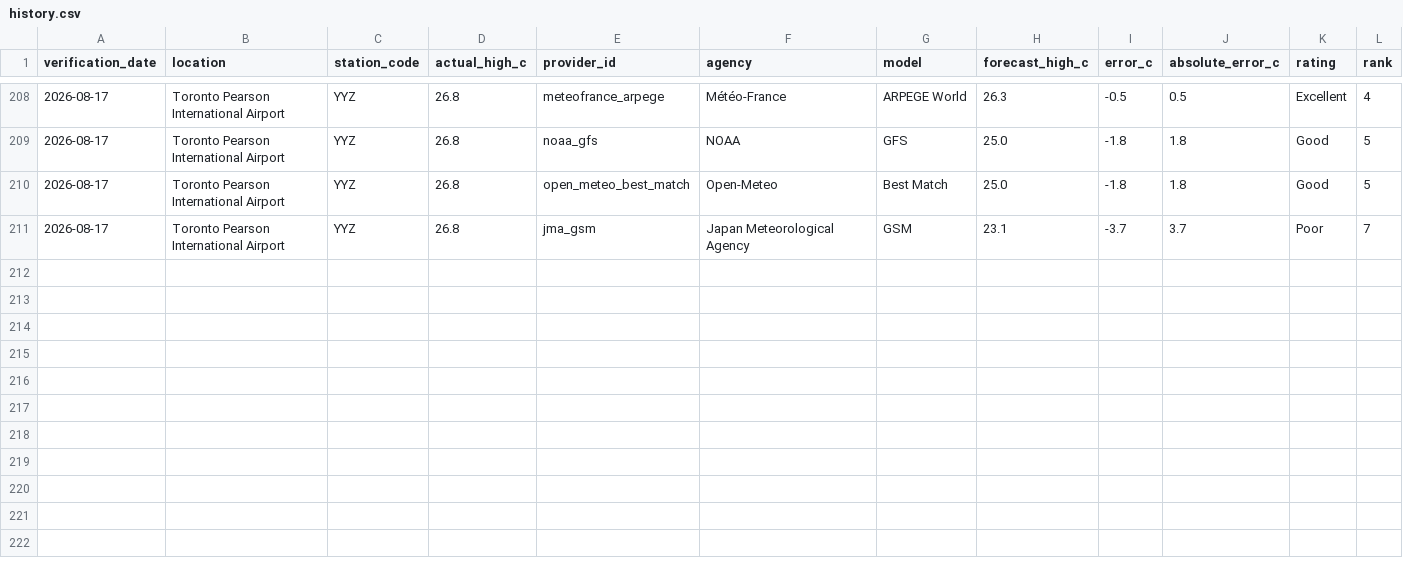
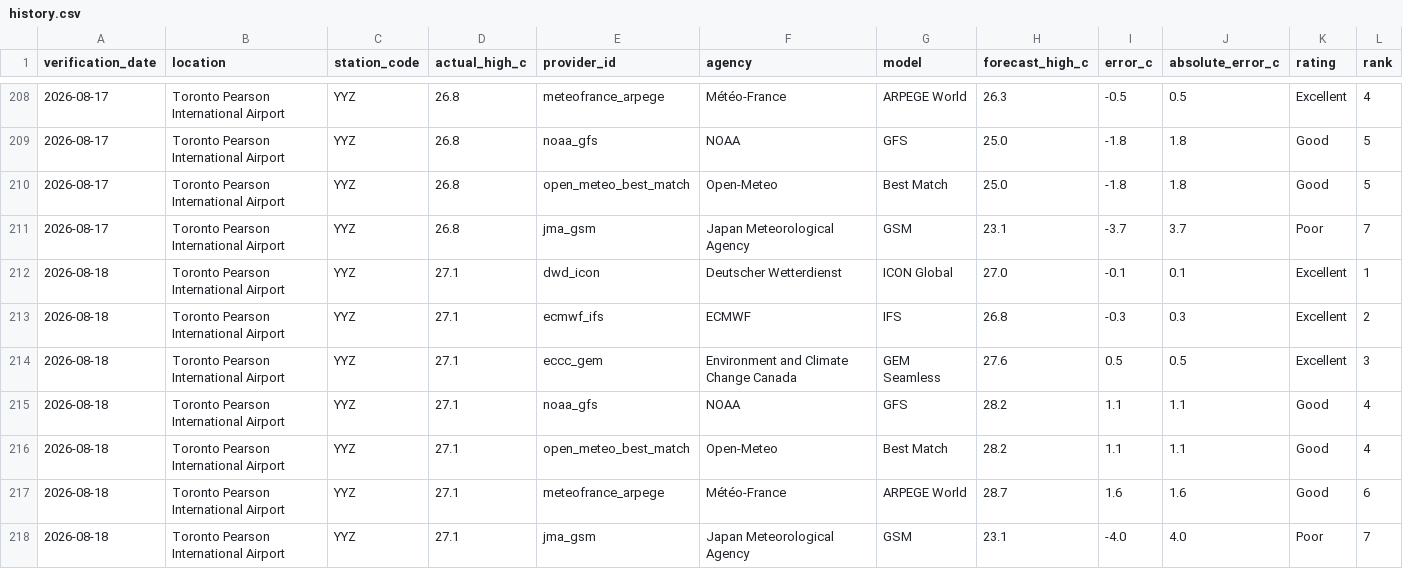
Before and after one commit to wadeszilagyi23-cell/ForecastRank, a CSV file: data/history.csv, drawn as a sheet; only a part is shown, gaps mark what is left out; rows hold the shown columns only; the diff names each change by its address in the sheet, - before the commit and + after, or states it on an @@ line.

```diff
--- a/data/history.csv
+++ b/data/history.csv
+row 212: 2026-08-18 | Toronto Pearson International Airport | YYZ | 27.1 | dwd_icon | Deutscher Wetterdienst | ICON Global | 27.0 | -0.1 | 0.1 | Excellent | 1
+row 213: 2026-08-18 | Toronto Pearson International Airport | YYZ | 27.1 | ecmwf_ifs | ECMWF | IFS | 26.8 | -0.3 | 0.3 | Excellent | 2
+row 214: 2026-08-18 | Toronto Pearson International Airport | YYZ | 27.1 | eccc_gem | Environment and Climate Change Canada | GEM Seamless | 27.6 | 0.5 | 0.5 | Excellent | 3
+row 215: 2026-08-18 | Toronto Pearson International Airport | YYZ | 27.1 | noaa_gfs | NOAA | GFS | 28.2 | 1.1 | 1.1 | Good | 4
+row 216: 2026-08-18 | Toronto Pearson International Airport | YYZ | 27.1 | open_meteo_best_match | Open-Meteo | Best Match | 28.2 | 1.1 | 1.1 | Good | 4
+row 217: 2026-08-18 | Toronto Pearson International Airport | YYZ | 27.1 | meteofrance_arpege | Météo-France | ARPEGE World | 28.7 | 1.6 | 1.6 | Good | 6
+row 218: 2026-08-18 | Toronto Pearson International Airport | YYZ | 27.1 | jma_gsm | Japan Meteorological Agency | GSM | 23.1 | -4.0 | 4.0 | Poor | 7
```
Also changed, not shown: data/public_history.csv, 3 other files.
